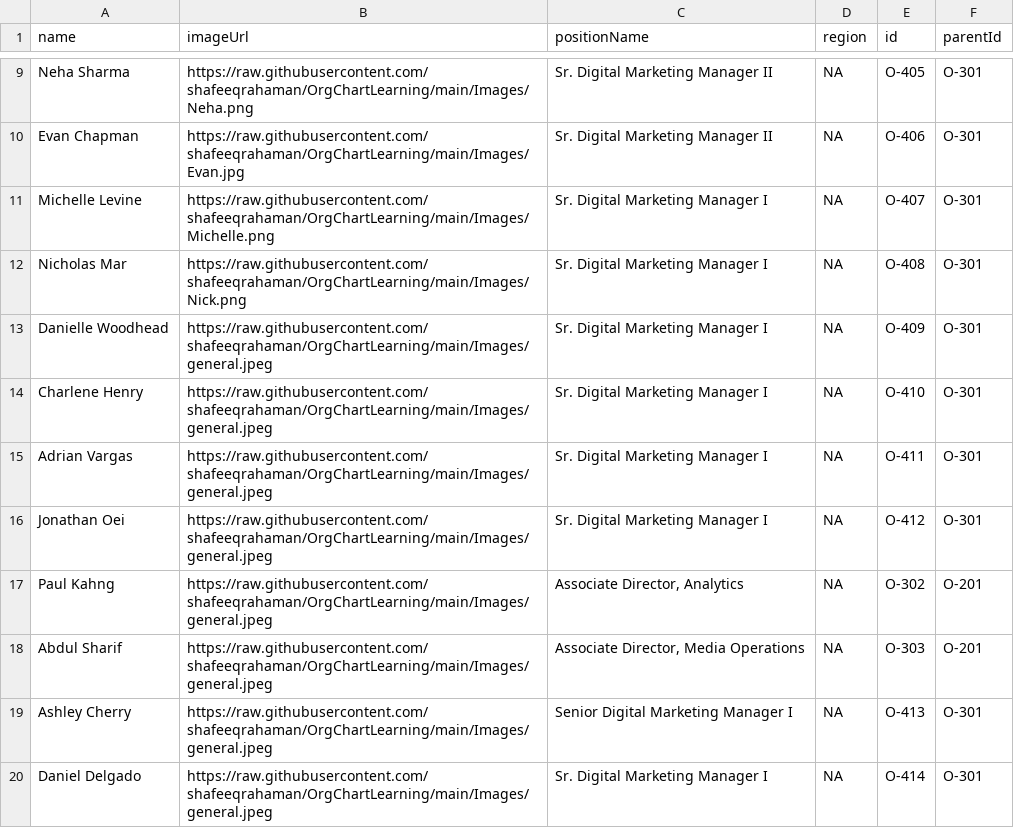
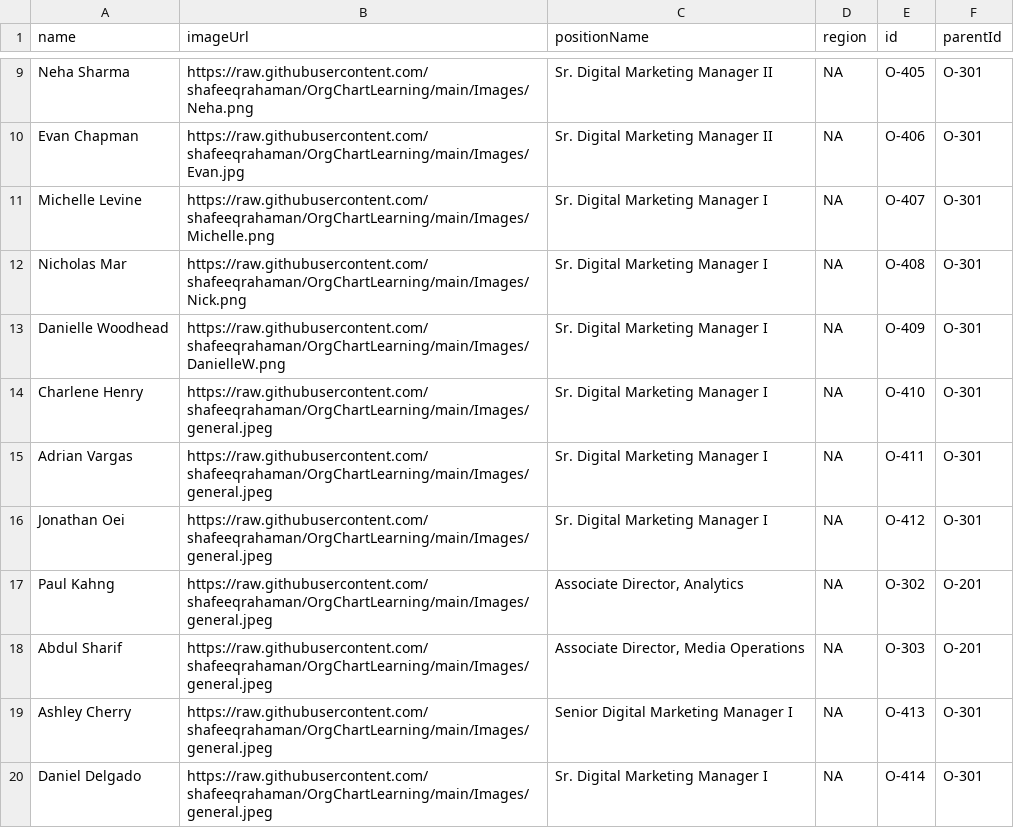
Before and after one commit to shafeeqrahaman/OrgChartLearning, a CSV file: Org.csv, drawn as a sheet; only a part is shown, gaps mark what is left out.

Commit message:
Update Org.csv

```diff
--- a/Org.csv
+++ b/Org.csv
@@ -12,3 +12,3 @@ Michelle Levine,https://raw.githubusercontent.com/shafeeqrahaman/OrgChartLearnin
 Nicholas Mar,https://raw.githubusercontent.com/shafeeqrahaman/OrgChartLearning/main/Images/Nick.png,Sr. Digital Marketing Manager I,NA,O-408,O-301
-Danielle Woodhead,https://raw.githubusercontent.com/shafeeqrahaman/OrgChartLearning/main/Images/general.jpeg,Sr. Digital Marketing Manager I,NA,O-409,O-301
+Danielle Woodhead,https://raw.githubusercontent.com/shafeeqrahaman/OrgChartLearning/main/Images/DanielleW.png,Sr. Digital Marketing Manager I,NA,O-409,O-301
 Charlene Henry,https://raw.githubusercontent.com/shafeeqrahaman/OrgChartLearning/main/Images/general.jpeg,Sr. Digital Marketing Manager I,NA,O-410,O-301
```
